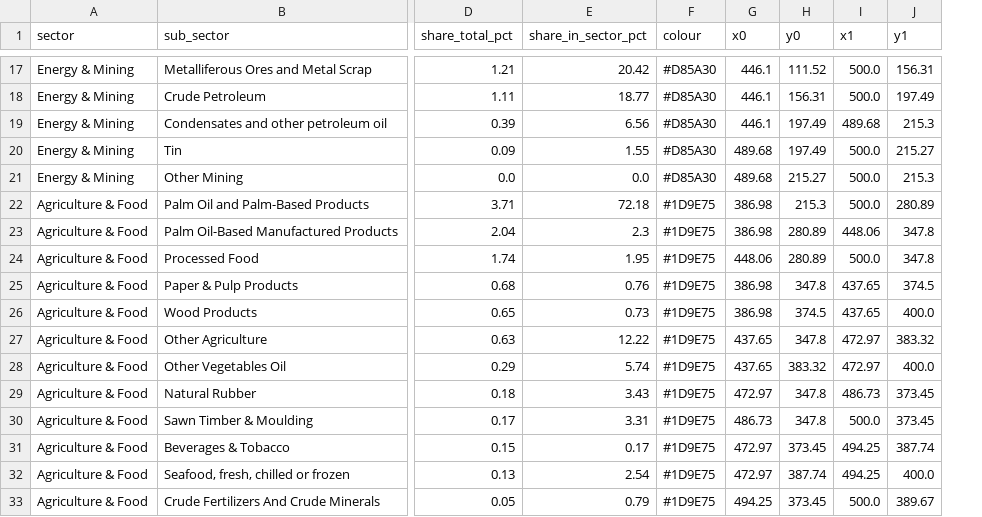
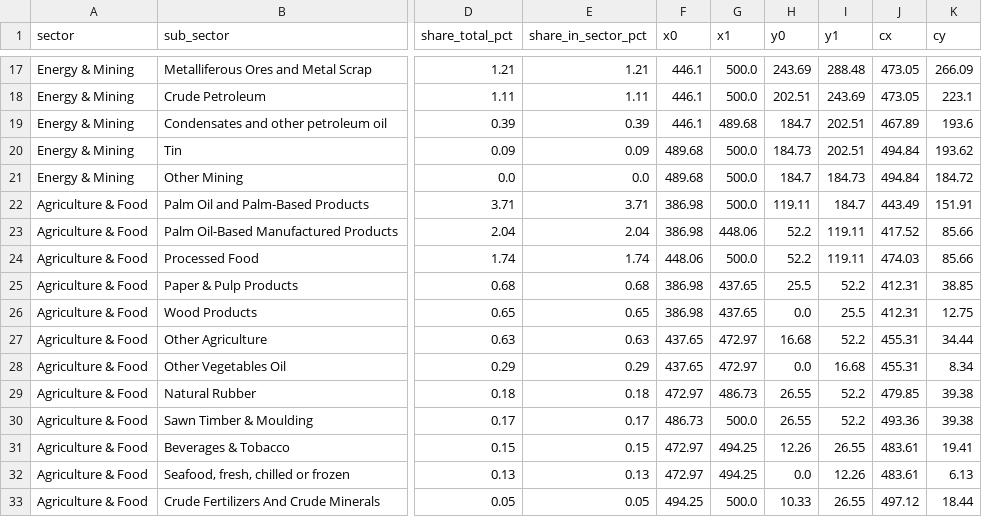
Before and after one commit to SengYang0231/GlobalTradeVisualisation, a CSV file: data/malaysia_treemap_coords.csv, drawn as a sheet; only a part is shown, gaps mark what is left out; removed rows and columns are numbered as before the commit, all else as after; the diff covers the shown part only; the diff names each change by its address in the sheet, - before the commit and + after, or states it on an @@ line.

```diff
--- a/data/malaysia_treemap_coords.csv
+++ b/data/malaysia_treemap_coords.csv
-column F (colour), rows 17-33: #D85A30 | #D85A30 | #D85A30 | #D85A30 | #D85A30 | #1D9E75 | #1D9E75 | #1D9E75 | #1D9E75 | #1D9E75 | #1D9E75 | #1D9E75 | #1D9E75 | #1D9E75 | #1D9E75 | #1D9E75 | #1D9E75
-column H (y0), rows 17-33: 111.52 | 156.31 | 197.49 | 197.49 | 215.27 | 215.3 | 280.89 | 280.89 | 347.8 | 374.5 | 347.8 | 383.32 | 347.8 | 347.8 | 373.45 | 387.74 | 373.45
+column H (y0), rows 17-33: 243.69 | 202.51 | 184.7 | 184.73 | 184.7 | 119.11 | 52.2 | 52.2 | 25.5 | 0.0 | 16.68 | 0.0 | 26.55 | 26.55 | 12.26 | 0.0 | 10.33
+column J (cx), rows 17-33: 473.05 | 473.05 | 467.89 | 494.84 | 494.84 | 443.49 | 417.52 | 474.03 | 412.31 | 412.31 | 455.31 | 455.31 | 479.85 | 493.36 | 483.61 | 483.61 | 497.12
+column K (cy), rows 17-33: 266.09 | 223.1 | 193.6 | 193.62 | 184.72 | 151.91 | 85.66 | 85.66 | 38.85 | 12.75 | 34.44 | 8.34 | 39.38 | 39.38 | 19.41 | 6.13 | 18.44
-E17 (share_in_sector_pct): 20.42
+E17 (share_in_sector_pct): 1.21
-I17 (y1): 156.31
+I17 (y1): 288.48
-E18 (share_in_sector_pct): 18.77
+E18 (share_in_sector_pct): 1.11
-I18 (y1): 197.49
+I18 (y1): 243.69
-E19 (share_in_sector_pct): 6.56
+E19 (share_in_sector_pct): 0.39
-I19 (y1): 215.3
+I19 (y1): 202.51
-E20 (share_in_sector_pct): 1.55
+E20 (share_in_sector_pct): 0.09
-I20 (y1): 215.27
+I20 (y1): 202.51
-I21 (y1): 215.3
+I21 (y1): 184.73
-E22 (share_in_sector_pct): 72.18
+E22 (share_in_sector_pct): 3.71
-I22 (y1): 280.89
+I22 (y1): 184.7
-E23 (share_in_sector_pct): 2.3
+E23 (share_in_sector_pct): 2.04
-I23:I24 (y1): 347.8
+I23:I24 (y1): 119.11
-E24 (share_in_sector_pct): 1.95
+E24 (share_in_sector_pct): 1.74
-E25 (share_in_sector_pct): 0.76
+E25 (share_in_sector_pct): 0.68
-I25 (y1): 374.5
+I25 (y1): 52.2
-E26 (share_in_sector_pct): 0.73
+E26 (share_in_sector_pct): 0.65
-I26 (y1): 400.0
+I26 (y1): 25.5
-E27 (share_in_sector_pct): 12.22
+E27 (share_in_sector_pct): 0.63
-I27 (y1): 383.32
+I27 (y1): 52.2
-E28 (share_in_sector_pct): 5.74
+E28 (share_in_sector_pct): 0.29
-I28 (y1): 400.0
+I28 (y1): 16.68
-E29 (share_in_sector_pct): 3.43
+E29 (share_in_sector_pct): 0.18
-I29:I30 (y1): 373.45
+I29:I30 (y1): 52.2
-E30 (share_in_sector_pct): 3.31
+E30 (share_in_sector_pct): 0.17
-E31 (share_in_sector_pct): 0.17
+E31 (share_in_sector_pct): 0.15
-I31 (y1): 387.74
+I31 (y1): 26.55
-E32 (share_in_sector_pct): 2.54
+E32 (share_in_sector_pct): 0.13
-I32 (y1): 400.0
+I32 (y1): 12.26
-E33 (share_in_sector_pct): 0.79
+E33 (share_in_sector_pct): 0.05
-I33 (y1): 389.67
+I33 (y1): 26.55
```
Also changed, not shown: 32 edited cells elsewhere in this file.
